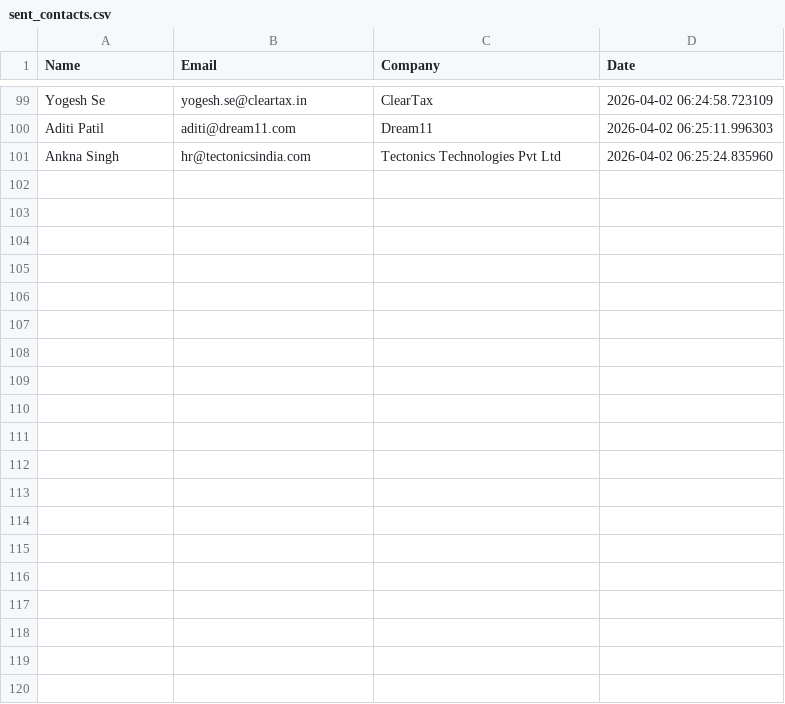
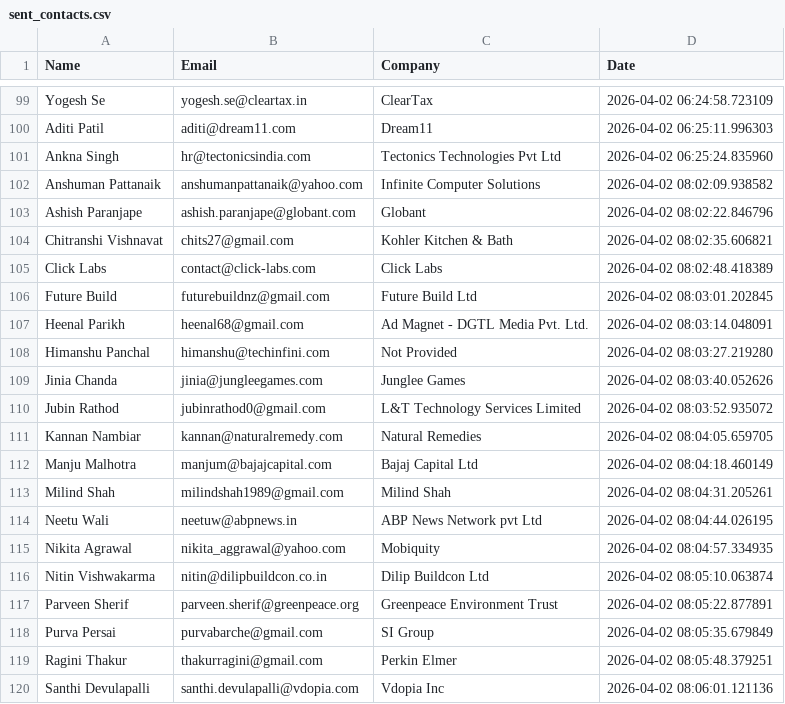
Before and after one commit to khushimalik3122/email-automation, a CSV file: sent_contacts.csv, drawn as a sheet; only a part is shown, gaps mark what is left out; the diff covers the shown part only; the diff names each change by its address in the sheet, - before the commit and + after, or states it on an @@ line.

```diff
--- a/sent_contacts.csv
+++ b/sent_contacts.csv
+row 102: Anshuman Pattanaik | anshumanpattanaik@yahoo.com | Infinite Computer Solutions | 2026-04-02 08:02:09.938582
+row 103: Ashish Paranjape | ashish.paranjape@globant.com | Globant | 2026-04-02 08:02:22.846796
+row 104: Chitranshi Vishnavat | chits27@gmail.com | Kohler Kitchen & Bath | 2026-04-02 08:02:35.606821
+row 105: Click Labs | contact@click-labs.com | Click Labs | 2026-04-02 08:02:48.418389
+row 106: Future Build | futurebuildnz@gmail.com | Future Build Ltd | 2026-04-02 08:03:01.202845
+row 107: Heenal Parikh | heenal68@gmail.com | Ad Magnet - DGTL Media Pvt. Ltd. | 2026-04-02 08:03:14.048091
+row 108: Himanshu Panchal | himanshu@techinfini.com | Not Provided | 2026-04-02 08:03:27.219280
+row 109: Jinia Chanda | jinia@jungleegames.com | Junglee Games | 2026-04-02 08:03:40.052626
+row 110: Jubin Rathod | jubinrathod0@gmail.com | L&T Technology Services Limited | 2026-04-02 08:03:52.935072
+row 111: Kannan Nambiar | kannan@naturalremedy.com | Natural Remedies | 2026-04-02 08:04:05.659705
+row 112: Manju Malhotra | manjum@bajajcapital.com | Bajaj Capital Ltd | 2026-04-02 08:04:18.460149
+row 113: Milind Shah | milindshah1989@gmail.com | Milind Shah | 2026-04-02 08:04:31.205261
+row 114: Neetu Wali | neetuw@abpnews.in | ABP News Network pvt Ltd | 2026-04-02 08:04:44.026195
+row 115: Nikita Agrawal | nikita_aggrawal@yahoo.com | Mobiquity | 2026-04-02 08:04:57.334935
+row 116: Nitin Vishwakarma | nitin@dilipbuildcon.co.in | Dilip Buildcon Ltd | 2026-04-02 08:05:10.063874
+row 117: Parveen Sherif | parveen.sherif@greenpeace.org | Greenpeace Environment Trust | 2026-04-02 08:05:22.877891
+row 118: Purva Persai | purvabarche@gmail.com | SI Group | 2026-04-02 08:05:35.679849
+row 119: Ragini Thakur | thakurragini@gmail.com | Perkin Elmer | 2026-04-02 08:05:48.379251
+row 120: Santhi Devulapalli | santhi.devulapalli@vdopia.com | Vdopia Inc | 2026-04-02 08:06:01.121136
```
Also changed, not shown: 31 added rows elsewhere in this file.
